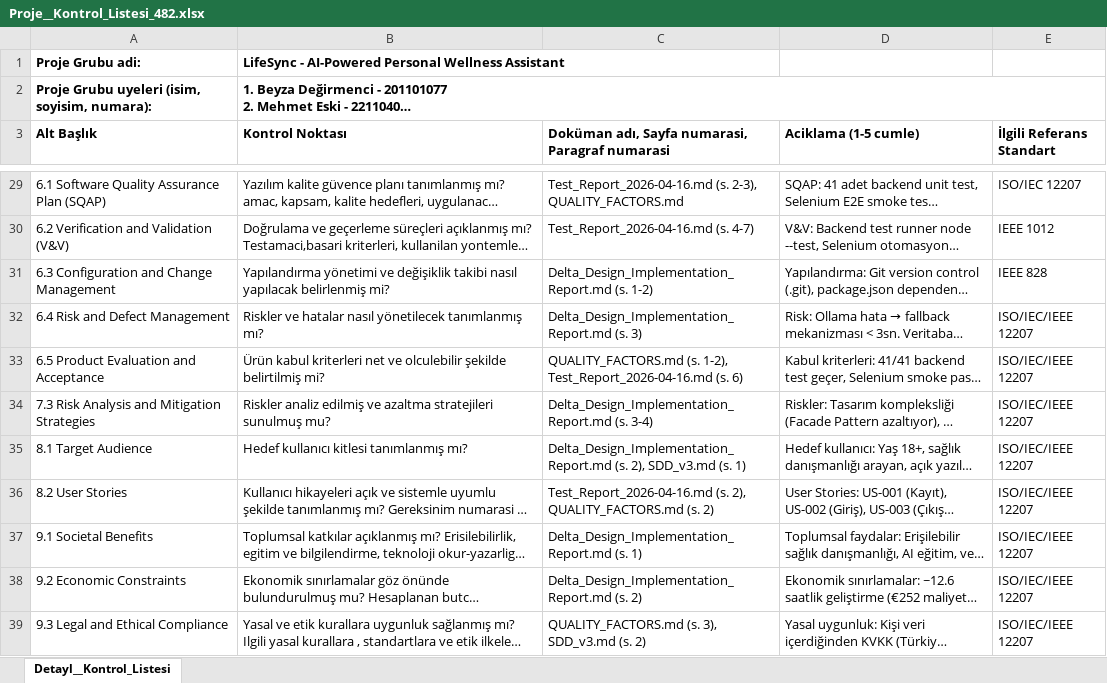
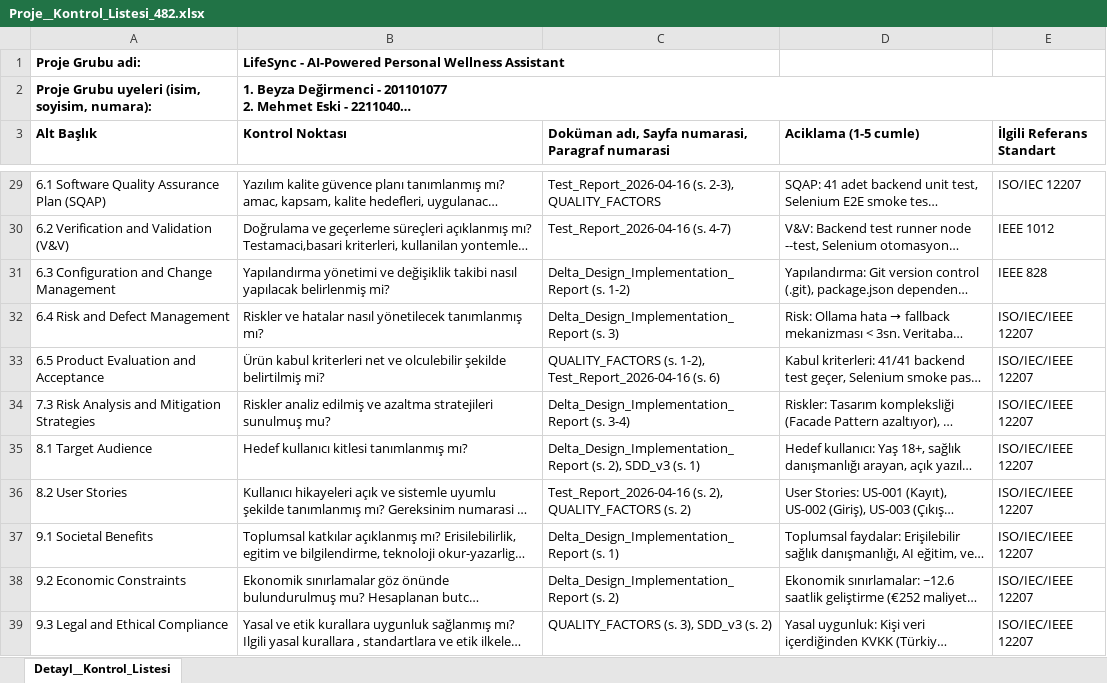
Before and after one commit to beyzadegirmenci/LifeSync, an Excel workbook: docs/Proje__Kontrol_Listesi_482.xlsx, sheet Detayl__Kontrol_Listesi, drawn as a sheet; only a part is shown, gaps mark what is left out; long unchanged cells end in …; values as stored, in another font and other column widths than the file's, no borders; the diff covers the shown part only; the diff names each change by its address in the sheet, - before the commit and + after, or states it on an @@ line.

Commit message:
proje kontrol listesi dolduruldu.

```diff
--- a/docs/Proje__Kontrol_Listesi_482.xlsx (sheet Detayl__Kontrol_Listesi)
+++ b/docs/Proje__Kontrol_Listesi_482.xlsx (sheet Detayl__Kontrol_Listesi)
-C29: Test_Report_2026-04-16.md (s. 2-3), QUALITY_FACTORS.md
+C29: Test_Report_2026-04-16 (s. 2-3), QUALITY_FACTORS
-C30: Test_Report_2026-04-16.md (s. 4-7)
+C30: Test_Report_2026-04-16 (s. 4-7)
-C31: Delta_Design_Implementation_Report.md (s. 1-2)
+C31: Delta_Design_Implementation_Report (s. 1-2)
-C32: Delta_Design_Implementation_Report.md (s. 3)
+C32: Delta_Design_Implementation_Report (s. 3)
-C33: QUALITY_FACTORS.md (s. 1-2), Test_Report_2026-04-16.md (s. 6)
+C33: QUALITY_FACTORS (s. 1-2), Test_Report_2026-04-16 (s. 6)
-C34: Delta_Design_Implementation_Report.md (s. 3-4)
+C34: Delta_Design_Implementation_Report (s. 3-4)
-C35: Delta_Design_Implementation_Report.md (s. 2), SDD_v3.md (s. 1)
+C35: Delta_Design_Implementation_Report (s. 2), SDD_v3 (s. 1)
-C36: Test_Report_2026-04-16.md (s. 2), QUALITY_FACTORS.md (s. 2)
+C36: Test_Report_2026-04-16 (s. 2), QUALITY_FACTORS (s. 2)
-C37: Delta_Design_Implementation_Report.md (s. 1)
+C37: Delta_Design_Implementation_Report (s. 1)
-C38: Delta_Design_Implementation_Report.md (s. 2)
+C38: Delta_Design_Implementation_Report (s. 2)
-C39: QUALITY_FACTORS.md (s. 3), SDD_v3.md (s. 2)
+C39: QUALITY_FACTORS (s. 3), SDD_v3 (s. 2)
```
Also changed, not shown: 25 edited cells elsewhere in this sheet.
